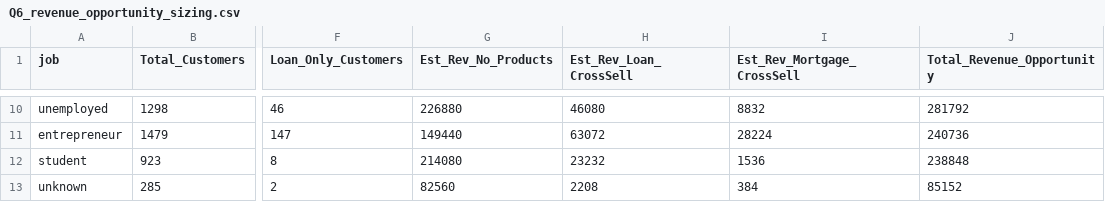
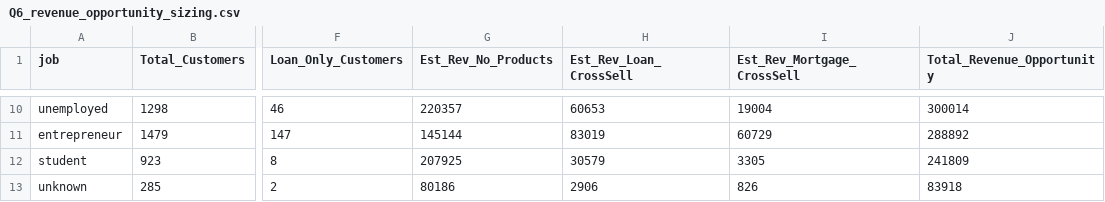
Before and after one commit to Ven-Anusuri/Bank-revenue-intelligence, a CSV file: Q6_revenue_opportunity_sizing.csv, drawn as a sheet; only a part is shown, gaps mark what is left out; the diff covers the shown part only; the diff names each change by its address in the sheet, - before the commit and + after, or states it on an @@ line.

Commit message:
Replace assumed revenue benchmarks with sourced 2026 market data

```diff
--- a/Q6_revenue_opportunity_sizing.csv
+++ b/Q6_revenue_opportunity_sizing.csv
-G10 (Est_Rev_No_Products): 226880
+G10 (Est_Rev_No_Products): 220357
-H10 (Est_Rev_Loan_CrossSell): 46080
+H10 (Est_Rev_Loan_CrossSell): 60653
-I10 (Est_Rev_Mortgage_CrossSell): 8832
+I10 (Est_Rev_Mortgage_CrossSell): 19004
-J10 (Total_Revenue_Opportunity): 281792
+J10 (Total_Revenue_Opportunity): 300014
-G11 (Est_Rev_No_Products): 149440
+G11 (Est_Rev_No_Products): 145144
-H11 (Est_Rev_Loan_CrossSell): 63072
+H11 (Est_Rev_Loan_CrossSell): 83019
-I11 (Est_Rev_Mortgage_CrossSell): 28224
+I11 (Est_Rev_Mortgage_CrossSell): 60729
-J11 (Total_Revenue_Opportunity): 240736
+J11 (Total_Revenue_Opportunity): 288892
-G12 (Est_Rev_No_Products): 214080
+G12 (Est_Rev_No_Products): 207925
-H12 (Est_Rev_Loan_CrossSell): 23232
+H12 (Est_Rev_Loan_CrossSell): 30579
-I12 (Est_Rev_Mortgage_CrossSell): 1536
+I12 (Est_Rev_Mortgage_CrossSell): 3305
-J12 (Total_Revenue_Opportunity): 238848
+J12 (Total_Revenue_Opportunity): 241809
-G13 (Est_Rev_No_Products): 82560
+G13 (Est_Rev_No_Products): 80186
-H13 (Est_Rev_Loan_CrossSell): 2208
+H13 (Est_Rev_Loan_CrossSell): 2906
-I13 (Est_Rev_Mortgage_CrossSell): 384
+I13 (Est_Rev_Mortgage_CrossSell): 826
-J13 (Total_Revenue_Opportunity): 85152
+J13 (Total_Revenue_Opportunity): 83918
```
Also changed, not shown: 1 added row, 1 removed row and 28 edited cells elsewhere in this file, 2 other files.
